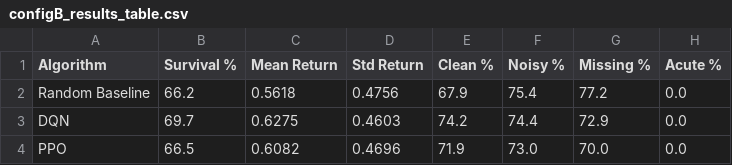
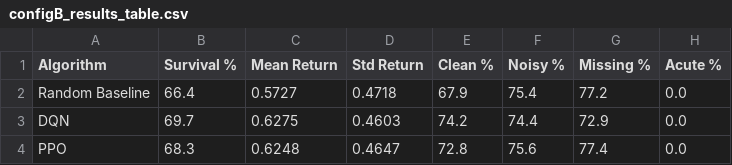
Before and after one commit to martaribeiro11/Reinforcement-Learning, a CSV file: RL Project Code/sepsis_project - Students Version/plots/configB_results_table.csv, drawn as a sheet.

```diff
--- a/RL Project Code/sepsis_project - Students Version/plots/configB_results_table.csv
+++ b/RL Project Code/sepsis_project - Students Version/plots/configB_results_table.csv
@@ -1,4 +1,4 @@
 Algorithm,Survival %,Mean Return,Std Return,Clean %,Noisy %,Missing %,Acute %
-Random Baseline,66.2,0.5618,0.4756,67.9,75.4,77.2,0.0
+Random Baseline,66.4,0.5727,0.4718,67.9,75.4,77.2,0.0
 DQN,69.7,0.6275,0.4603,74.2,74.4,72.9,0.0
-PPO,66.5,0.6082,0.4696,71.9,73.0,70.0,0.0
+PPO,68.3,0.6248,0.4647,72.8,75.6,77.4,0.0
```
Also changed, not shown: RL Project Code/sepsis_project - Students Version/plots/configA_final_table.csv, 22 other files.
